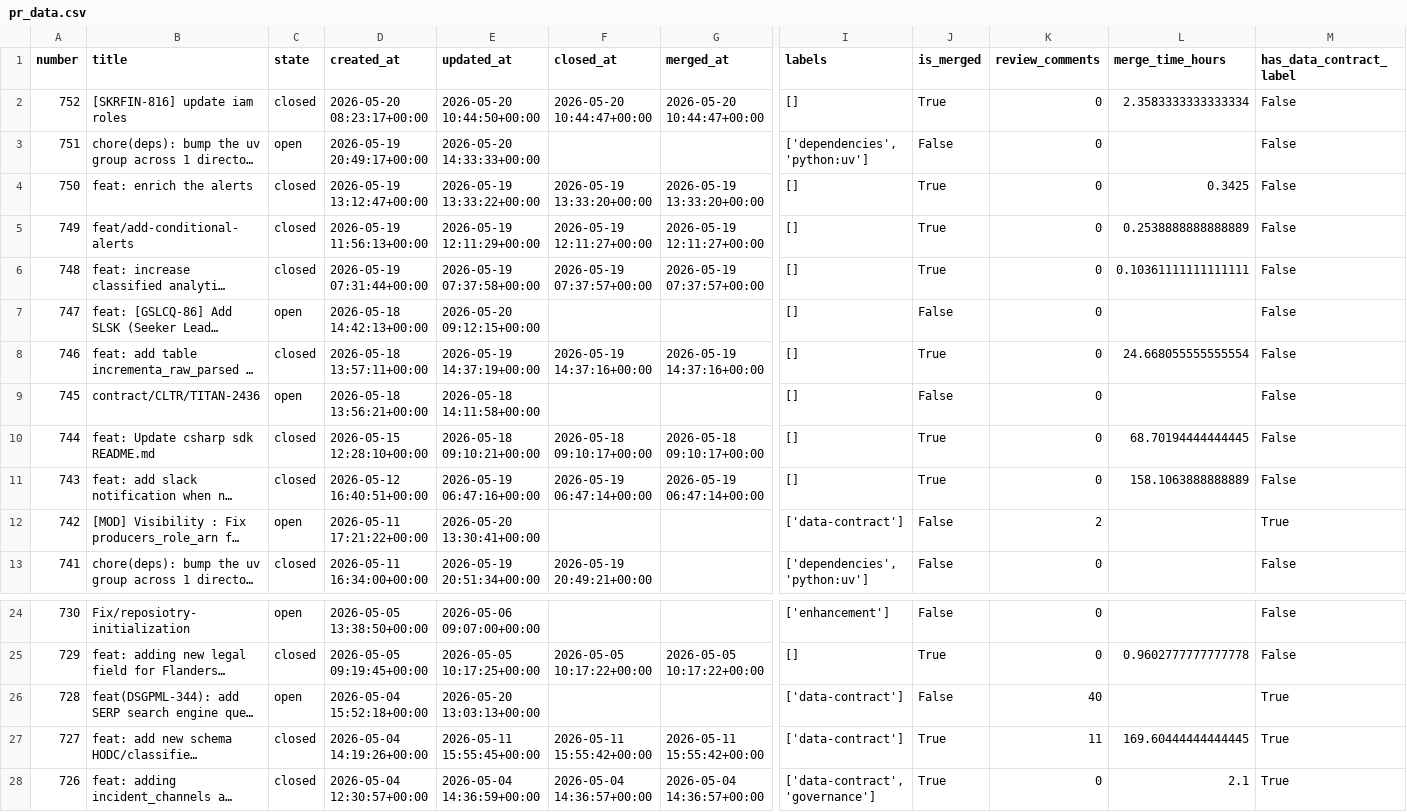
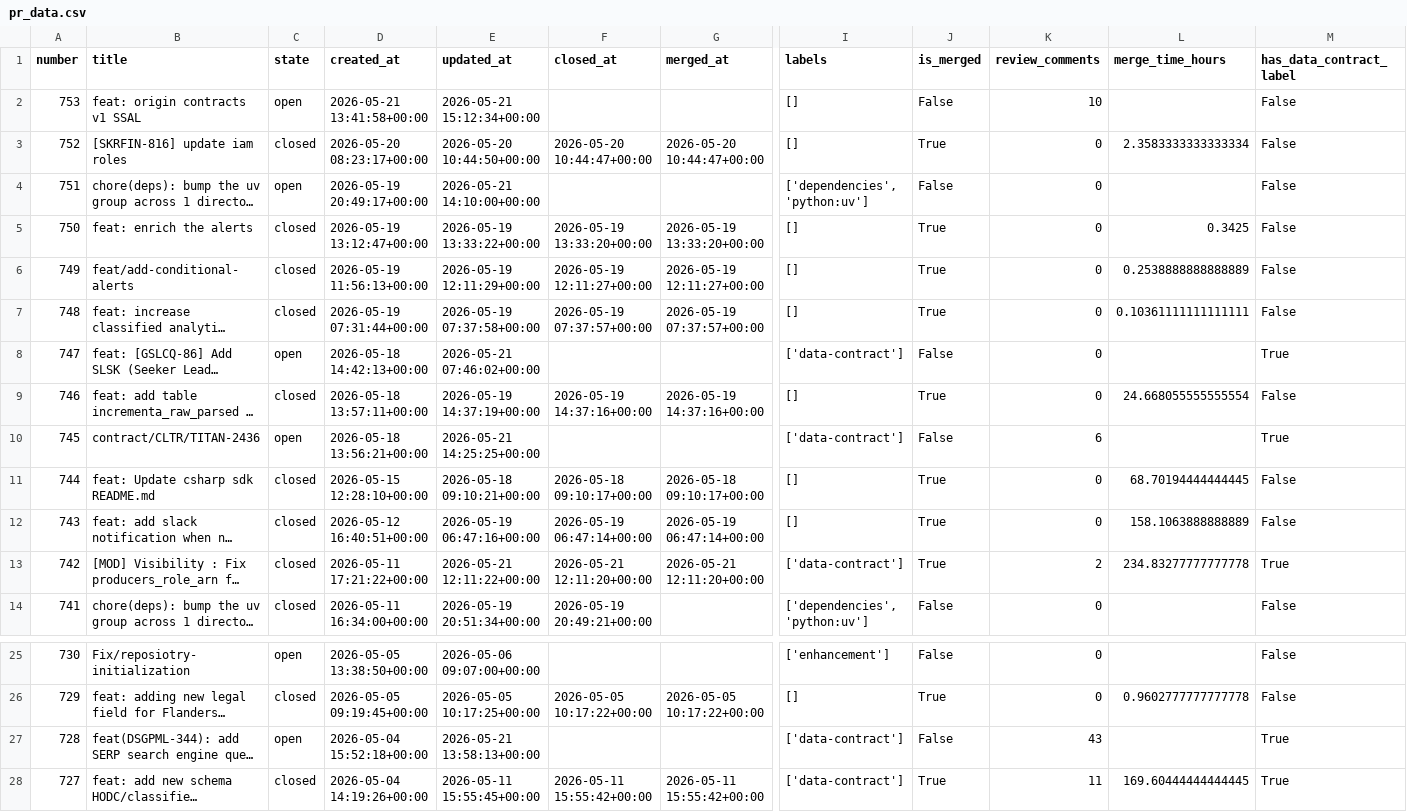
Before and after one commit to aviv-fathallahelmasri/github-pr-analytics, a CSV file: dashboard/data/pr_data.csv, drawn as a sheet; only a part is shown, gaps mark what is left out; the shorter side is filled out with more unchanged rows; long unchanged cells end in …; addresses are those after the commit; rows hold the shown columns only; the diff names each change by its address in the sheet, - before the commit and + after, or states it on an @@ line.

```diff
--- a/dashboard/data/pr_data.csv
+++ b/dashboard/data/pr_data.csv
+row 2: 753 | feat: origin contracts v1 SSAL | open | 2026-05-21 13:41:58+00:00 | 2026-05-21 15:12:34+00:00 |  |  | [] | False | 10 |  | False
-E4 (updated_at): 2026-05-20 14:33:33+00:00
+E4 (updated_at): 2026-05-21 14:10:00+00:00
-E8 (updated_at): 2026-05-20 09:12:15+00:00
+E8 (updated_at): 2026-05-21 07:46:02+00:00
-I8 (labels): []
+I8 (labels): ['data-contract']
-M8 (has_data_contract_label): False
+M8 (has_data_contract_label): True
-E10 (updated_at): 2026-05-18 14:11:58+00:00
+E10 (updated_at): 2026-05-21 14:25:25+00:00
-I10 (labels): []
+I10 (labels): ['data-contract']
-K10 (review_comments): 0
+K10 (review_comments): 6
-M10 (has_data_contract_label): False
+M10 (has_data_contract_label): True
-C13 (state): open
+C13 (state): closed
-E13 (updated_at): 2026-05-20 13:30:41+00:00
+E13 (updated_at): 2026-05-21 12:11:22+00:00
-F13 (closed_at): (empty)
+F13 (closed_at): 2026-05-21 12:11:20+00:00
-G13 (merged_at): (empty)
+G13 (merged_at): 2026-05-21 12:11:20+00:00
-J13 (is_merged): False
+J13 (is_merged): True
-L13 (merge_time_hours): (empty)
+L13 (merge_time_hours): 234.83277777777778
-E27 (updated_at): 2026-05-20 13:03:13+00:00
+E27 (updated_at): 2026-05-21 13:58:13+00:00
-K27 (review_comments): 40
+K27 (review_comments): 43
```
Also changed, not shown: 2 other files.
